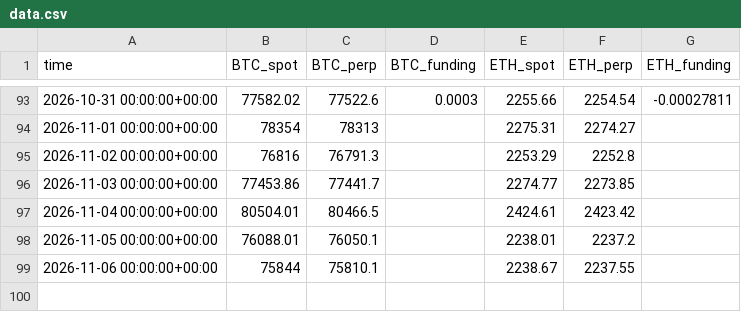
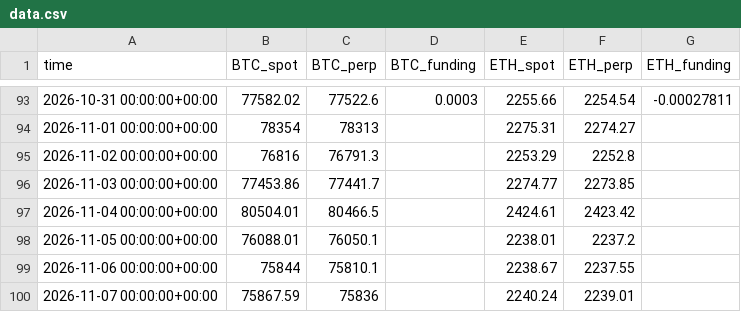
Before and after one commit to paulfryy/glass-box, a CSV file: lab/carry/data.csv, drawn as a sheet; only a part is shown, gaps mark what is left out; the diff names each change by its address in the sheet, - before the commit and + after, or states it on an @@ line.

Commit message:
Momentum lab: data through 2026-11-07

```diff
--- a/lab/carry/data.csv
+++ b/lab/carry/data.csv
+row 100: 2026-11-07 00:00:00+00:00 | 75867.59 | 75836 |  | 2240.24 | 2239.01
```
Also changed, not shown: lab/data/closes.csv, lab/data/volumes.csv, 18 other files.
